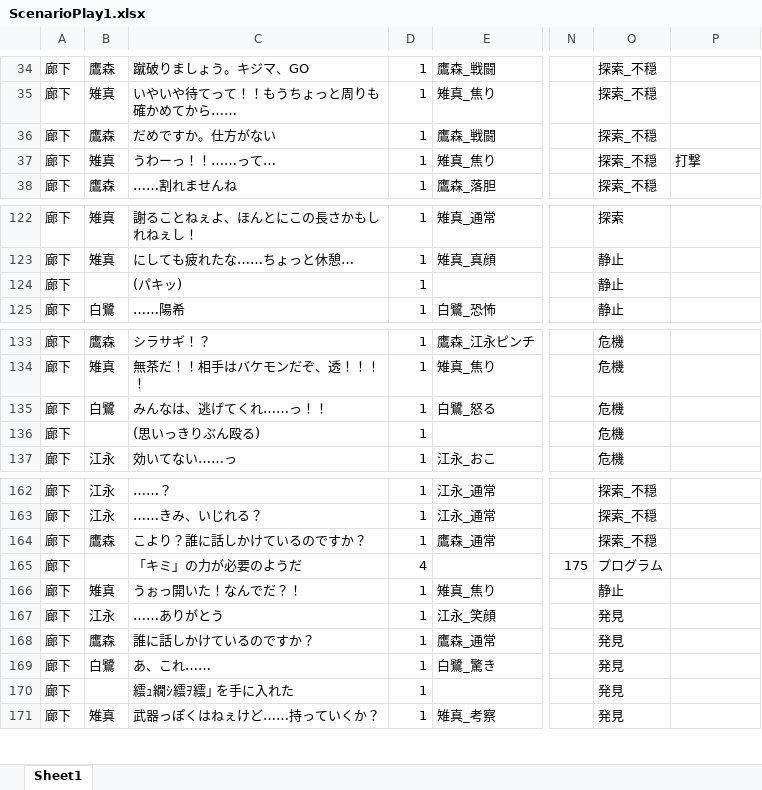
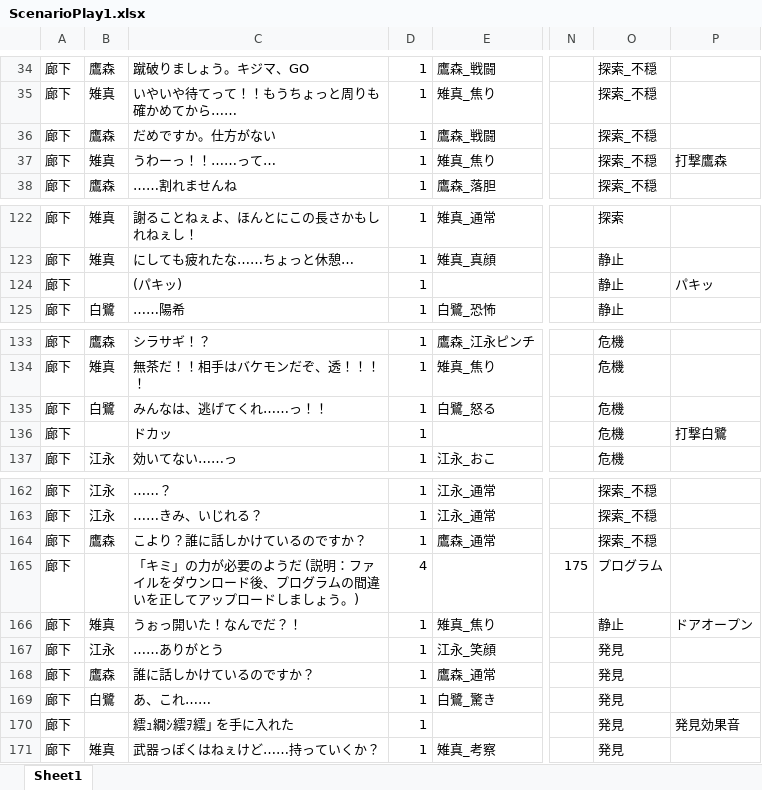
Before and after one commit to yofu-rion/kiwiSisters, an Excel workbook: scenario/ScenarioPlay1.xlsx, sheet Sheet1, drawn as a sheet; only a part is shown, gaps mark what is left out; values as stored, in another font and other column widths than the file's, no borders; the diff names each change by its address in the sheet, - before the commit and + after, or states it on an @@ line.

```diff
--- a/scenario/ScenarioPlay1.xlsx (sheet Sheet1)
+++ b/scenario/ScenarioPlay1.xlsx (sheet Sheet1)
-P37: 打撃
+P37: 打撃鷹森
-P124: (empty)
+P124: パキッ
-C136: (思いっきりぶん殴る)
+C136: ドカッ
-P136: (empty)
+P136: 打撃白鷺
-C165: 「キミ」の力が必要のようだ
+C165: 「キミ」の力が必要のようだ (説明：ファイルをダウンロード後、プログラムの間違いを正してアップロードしましょう。)
-P166: (empty)
+P166: ドアオープン
-P170: (empty)
+P170: 発見効果音
```
Also changed, not shown: 11 other files.
